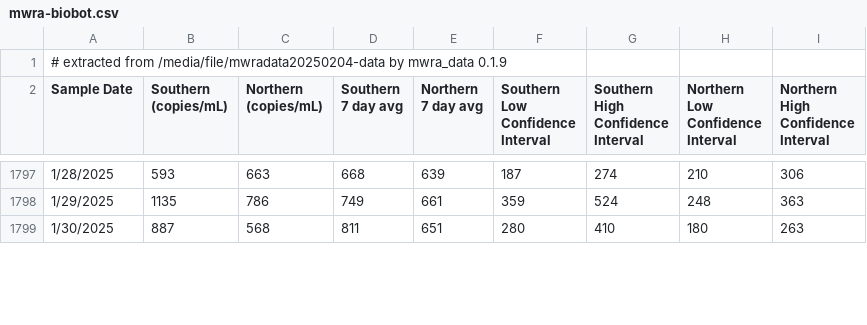
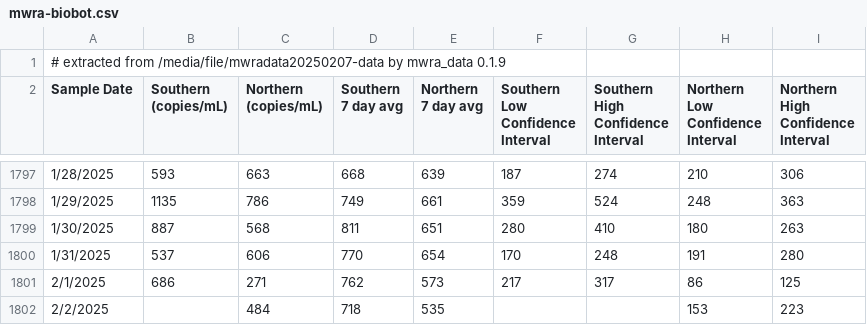
Before and after one commit to bensteinberg/mwra-biobot, a CSV file: mwra-biobot.csv, drawn as a sheet; only a part is shown, gaps mark what is left out; the diff covers the shown part only.

```diff
--- a/mwra-biobot.csv
+++ b/mwra-biobot.csv
@@ -1,2 +1,2 @@
-# extracted from /media/file/mwradata20250204-data by mwra_data 0.1.9
+# extracted from /media/file/mwradata20250207-data by mwra_data 0.1.9
 Sample Date,"Southern
@@ -1811 +1811,4 @@ Interval"
 1/30/2025,887,568,811,651,280,410,180,263
+1/31/2025,537,606,770,654,170,248,191,280
+2/1/2025,686,271,762,573,217,317,86,125
+2/2/2025,,484,718,535,,,153,223
```
Also changed, not shown: 1 added row and 1 edited cell elsewhere in this file, mwra-biobot-tidied.csv, 1 other file.
